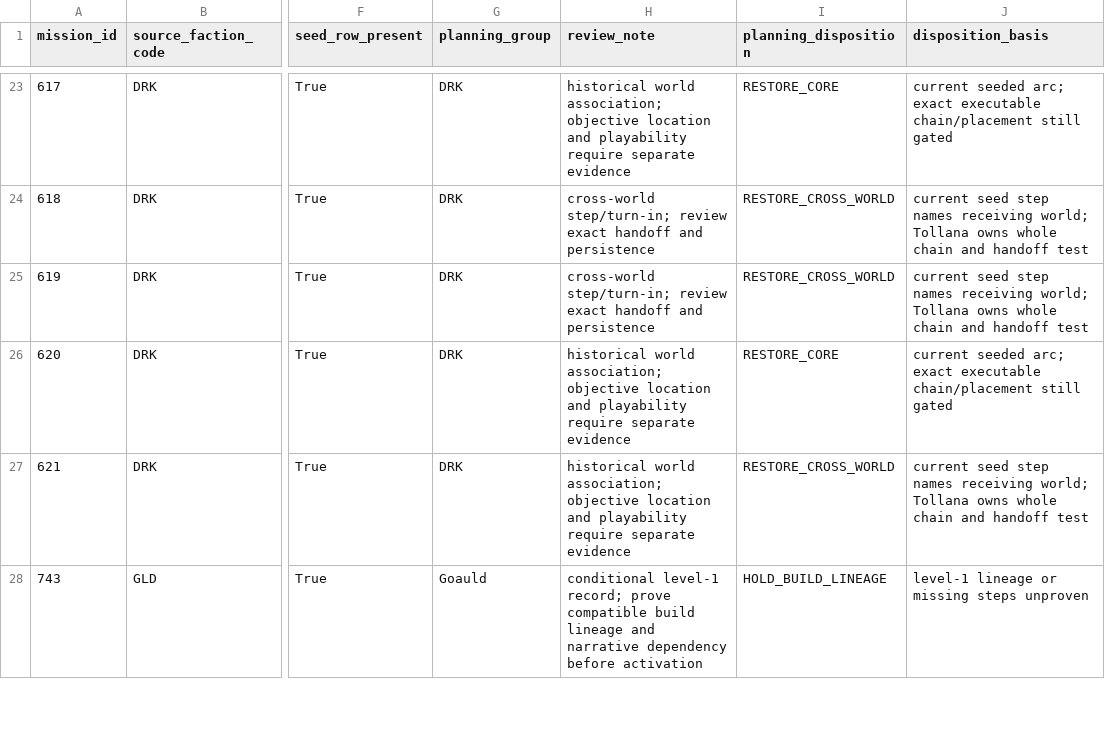
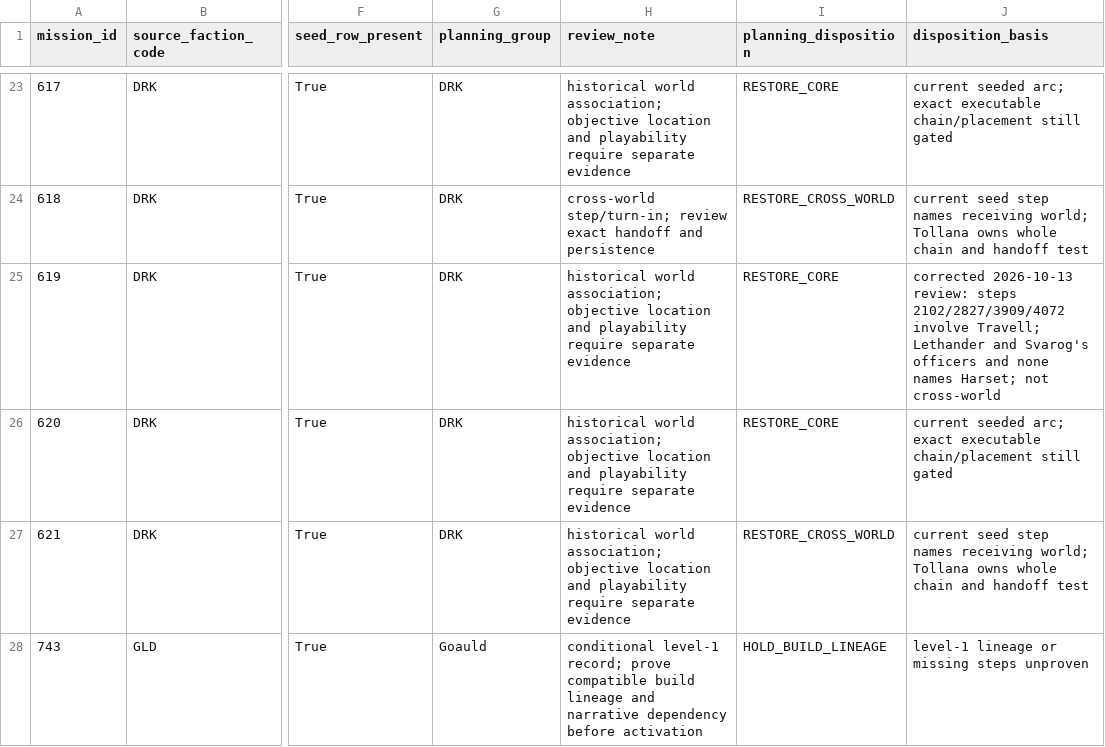
Before and after one commit to SandboxServers/Cimmeria, a CSV file: docs/analysis/four-zone-planning/tollana-mission-census.csv, drawn as a sheet; only a part is shown, gaps mark what is left out; the diff names each change by its address in the sheet, - before the commit and + after, or states it on an @@ line.

```diff
--- a/docs/analysis/four-zone-planning/tollana-mission-census.csv
+++ b/docs/analysis/four-zone-planning/tollana-mission-census.csv
-H25 (review_note): cross-world step/turn-in; review exact handoff and persistence
+H25 (review_note): historical world association; objective location and playability require separate evidence
-I25 (planning_disposition): RESTORE_CROSS_WORLD
+I25 (planning_disposition): RESTORE_CORE
-J25 (disposition_basis): current seed step names receiving world; Tollana owns whole chain and handoff test
+J25 (disposition_basis): corrected 2026-10-13 review: steps 2102/2827/3909/4072 involve Travell; Lethander and Svarog's officers and none names Harset; not cross-world
```
Also changed, not shown: docs/analysis/four-zone-planning/harset-73-mission-review.csv, 14 other files.
